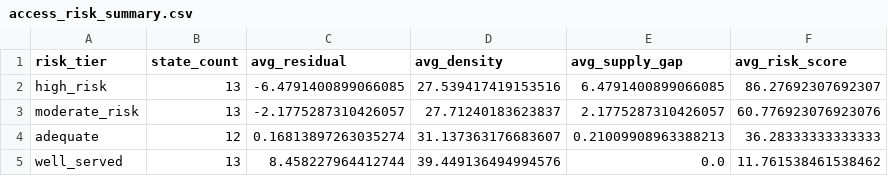
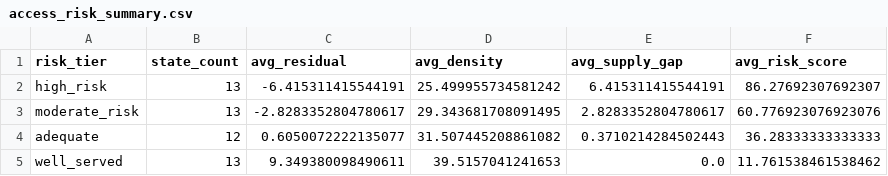
Before and after one commit to kennethyeaher/inst737-final-project-kenneth-yeaher, a CSV file: data/model_outputs/access_risk_summary.csv, drawn as a sheet.

```diff
--- a/data/model_outputs/access_risk_summary.csv
+++ b/data/model_outputs/access_risk_summary.csv
@@ -1,5 +1,5 @@
 risk_tier,state_count,avg_residual,avg_density,avg_supply_gap,avg_risk_score
-high_risk,13,-6.4791400899066085,27.539417419153516,6.4791400899066085,86.27692307692307
-moderate_risk,13,-2.1775287310426057,27.71240183623837,2.1775287310426057,60.776923076923076
-adequate,12,0.16813897263035274,31.137363176683607,0.21009908963388213,36.28333333333333
-well_served,13,8.458227964412744,39.449136494994576,0.0,11.761538461538462
+high_risk,13,-6.415311415544191,25.499955734581242,6.415311415544191,86.27692307692307
+moderate_risk,13,-2.8283352804780617,29.343681708091495,2.8283352804780617,60.776923076923076
+adequate,12,0.6050072222135077,31.507445208861082,0.3710214284502443,36.28333333333333
+well_served,13,9.349380098490611,39.5157041241653,0.0,11.761538461538462
```
Also changed, not shown: data/load/access_model_dataset.csv, data/model_outputs/access_risk_classified.csv, 12 other files.
